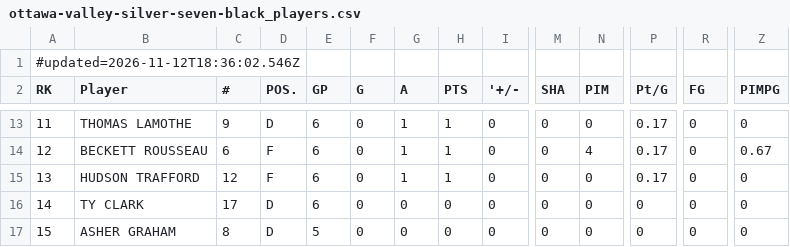
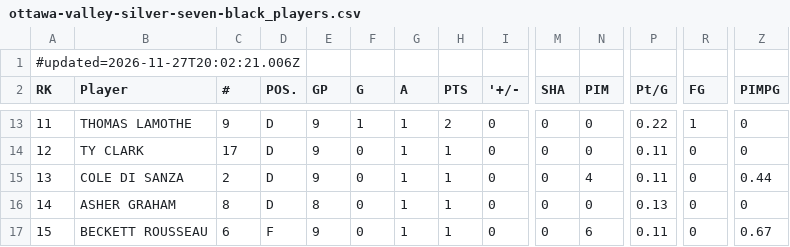
Before and after one commit to rlahay-cloud/kings-hudl, a CSV file: games/opp/ottawa-valley-silver-seven-black_players.csv, drawn as a sheet; only a part is shown, gaps mark what is left out; the diff covers the shown part only; the diff names each change by its address in the sheet, - before the commit and + after, or states it on an @@ line.

```diff
--- a/games/opp/ottawa-valley-silver-seven-black_players.csv
+++ b/games/opp/ottawa-valley-silver-seven-black_players.csv
-A1 (RK): #updated=2026-11-12T18:36:02.546Z
+A1 (RK): #updated=2026-11-27T20:02:21.006Z
-E13:E15 (GP): 6
+E13:E15 (GP): 9
-F13 (G): 0
+F13 (G): 1
-H13 (PTS): 1
+H13 (PTS): 2
-P13 (Pt/G): 0.17
+P13 (Pt/G): 0.22
-R13 (FG): 0
+R13 (FG): 1
-B14 (Player): BECKETT ROUSSEAU
+B14 (Player): TY CLARK
-C14 (#): 6
+C14 (#): 17
-D14:D15 (POS.): F
+D14:D15 (POS.): D
-N14 (PIM): 4
+N14 (PIM): 0
-P14:P15 (Pt/G): 0.17
+P14:P15 (Pt/G): 0.11
-Z14 (PIMPG): 0.67
+Z14 (PIMPG): 0
-B15 (Player): HUDSON TRAFFORD
+B15 (Player): COLE DI SANZA
-C15 (#): 12
+C15 (#): 2
-N15 (PIM): 0
+N15 (PIM): 4
-Z15 (PIMPG): 0
+Z15 (PIMPG): 0.44
-B16 (Player): TY CLARK
+B16 (Player): ASHER GRAHAM
-C16 (#): 17
+C16 (#): 8
-E16 (GP): 6
+E16 (GP): 8
-G16:G17 (A): 0
+G16:G17 (A): 1
-H16:H17 (PTS): 0
+H16:H17 (PTS): 1
-P16 (Pt/G): 0
+P16 (Pt/G): 0.13
-B17 (Player): ASHER GRAHAM
+B17 (Player): BECKETT ROUSSEAU
-C17 (#): 8
+C17 (#): 6
-D17 (POS.): D
+D17 (POS.): F
-E17 (GP): 5
+E17 (GP): 9
-N17 (PIM): 0
+N17 (PIM): 6
-P17 (Pt/G): 0
+P17 (Pt/G): 0.11
-Z17 (PIMPG): 0
+Z17 (PIMPG): 0.67
```
Also changed, not shown: 105 edited cells elsewhere in this file.
